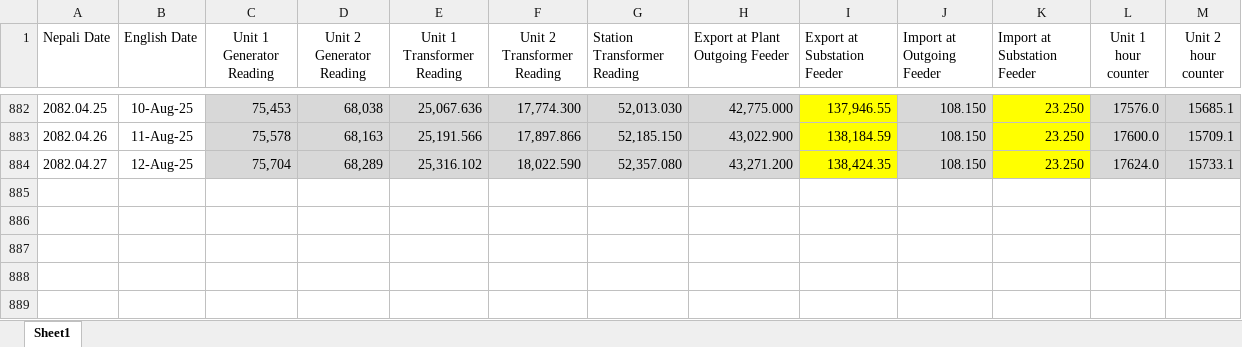
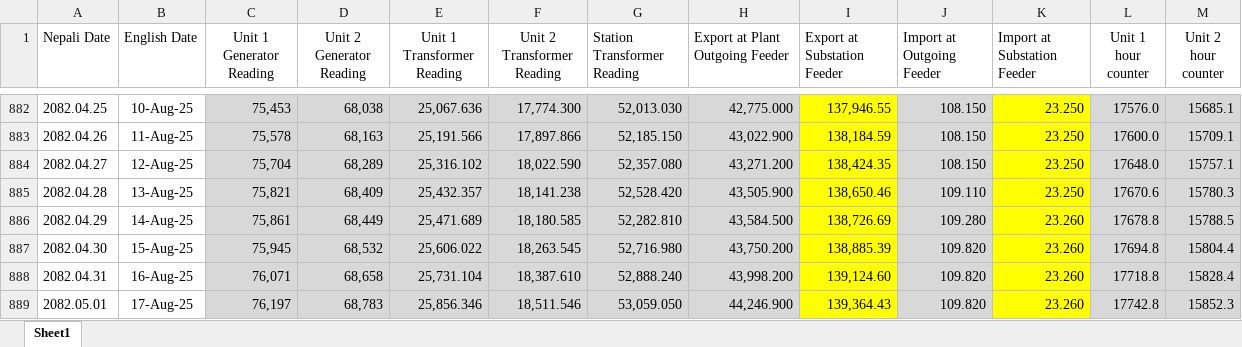
Before and after one commit to makarigad/makarigad.github.io, an Excel workbook: document/Energy readings.xlsx, sheet Sheet1, drawn as a sheet; only a part is shown, gaps mark what is left out; values as stored, in another font and other column widths than the file's, no borders; the diff names each change by its address in the sheet, - before the commit and + after, or states it on an @@ line.

```diff
--- a/document/Energy readings.xlsx (sheet Sheet1)
+++ b/document/Energy readings.xlsx (sheet Sheet1)
-L884 (Unit 1 hour counter): 17624.0
+L884 (Unit 1 hour counter): 17648.0
-M884 (Unit 2 hour counter): 15733.1
+M884 (Unit 2 hour counter): 15757.1
+row 885: 2082.04.28 | 13-Aug-25 | 75,821 | 68,409 | 25,432.357 | 18,141.238 | 52,528.420 | 43,505.900 | 138,650.46 | 109.110 | 23.250 | 17670.6 | 15780.3
+row 886: 2082.04.29 | 14-Aug-25 | 75,861 | 68,449 | 25,471.689 | 18,180.585 | 52,282.810 | 43,584.500 | 138,726.69 | 109.280 | 23.260 | 17678.8 | 15788.5
+row 887: 2082.04.30 | 15-Aug-25 | 75,945 | 68,532 | 25,606.022 | 18,263.545 | 52,716.980 | 43,750.200 | 138,885.39 | 109.820 | 23.260 | 17694.8 | 15804.4
+row 888: 2082.04.31 | 16-Aug-25 | 76,071 | 68,658 | 25,731.104 | 18,387.610 | 52,888.240 | 43,998.200 | 139,124.60 | 109.820 | 23.260 | 17718.8 | 15828.4
+row 889: 2082.05.01 | 17-Aug-25 | 76,197 | 68,783 | 25,856.346 | 18,511.546 | 53,059.050 | 44,246.900 | 139,364.43 | 109.820 | 23.260 | 17742.8 | 15852.3
```
Also changed, not shown: document/availability declaration and contract energy.xlsx, document/outage and losses.xlsx, 1 other file.
